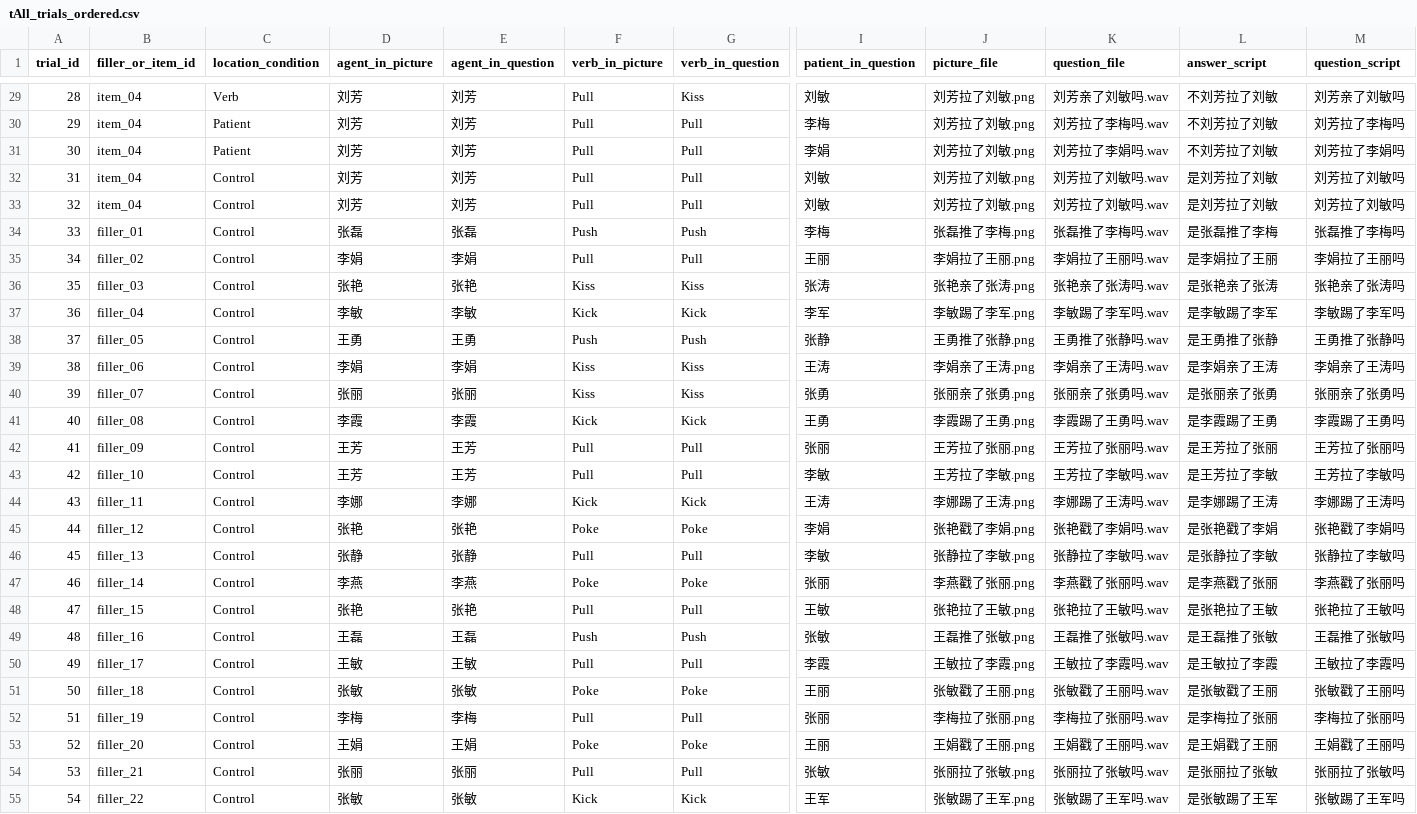
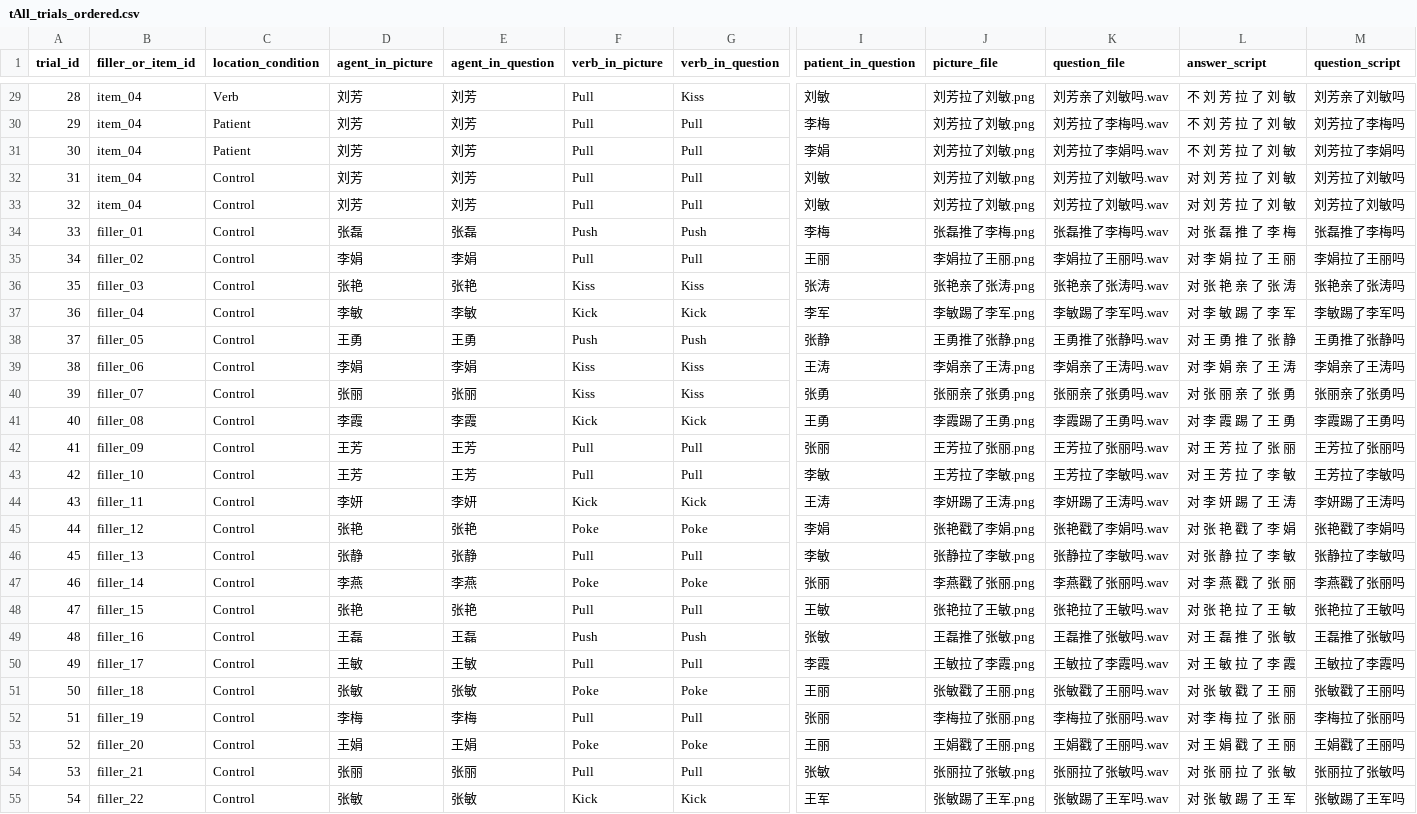
Before and after one commit to Xinzhu-Fang/prosody_study_exp, a CSV file: exp0/tAll_trials_ordered.csv, drawn as a sheet; only a part is shown, gaps mark what is left out; the diff covers the shown part only; the diff names each change by its address in the sheet, - before the commit and + after, or states it on an @@ line.

```diff
--- a/exp0/tAll_trials_ordered.csv
+++ b/exp0/tAll_trials_ordered.csv
-L29:L31 (answer_script): 不刘芳拉了刘敏
+L29:L31 (answer_script): 不 刘 芳 拉 了 刘 敏
-L32:L33 (answer_script): 是刘芳拉了刘敏
+L32:L33 (answer_script): 对 刘 芳 拉 了 刘 敏
-L34 (answer_script): 是张磊推了李梅
+L34 (answer_script): 对 张 磊 推 了 李 梅
-L35 (answer_script): 是李娟拉了王丽
+L35 (answer_script): 对 李 娟 拉 了 王 丽
-L36 (answer_script): 是张艳亲了张涛
+L36 (answer_script): 对 张 艳 亲 了 张 涛
-L37 (answer_script): 是李敏踢了李军
+L37 (answer_script): 对 李 敏 踢 了 李 军
-L38 (answer_script): 是王勇推了张静
+L38 (answer_script): 对 王 勇 推 了 张 静
-L39 (answer_script): 是李娟亲了王涛
+L39 (answer_script): 对 李 娟 亲 了 王 涛
-L40 (answer_script): 是张丽亲了张勇
+L40 (answer_script): 对 张 丽 亲 了 张 勇
-L41 (answer_script): 是李霞踢了王勇
+L41 (answer_script): 对 李 霞 踢 了 王 勇
-L42 (answer_script): 是王芳拉了张丽
+L42 (answer_script): 对 王 芳 拉 了 张 丽
-L43 (answer_script): 是王芳拉了李敏
+L43 (answer_script): 对 王 芳 拉 了 李 敏
-D44 (agent_in_picture): 李娜
+D44 (agent_in_picture): 李妍
-E44 (agent_in_question): 李娜
+E44 (agent_in_question): 李妍
-J44 (picture_file): 李娜踢了王涛.png
+J44 (picture_file): 李妍踢了王涛.png
-K44 (question_file): 李娜踢了王涛吗.wav
+K44 (question_file): 李妍踢了王涛吗.wav
-L44 (answer_script): 是李娜踢了王涛
+L44 (answer_script): 对 李 妍 踢 了 王 涛
-M44 (question_script): 李娜踢了王涛吗
+M44 (question_script): 李妍踢了王涛吗
-L45 (answer_script): 是张艳戳了李娟
+L45 (answer_script): 对 张 艳 戳 了 李 娟
-L46 (answer_script): 是张静拉了李敏
+L46 (answer_script): 对 张 静 拉 了 李 敏
-L47 (answer_script): 是李燕戳了张丽
+L47 (answer_script): 对 李 燕 戳 了 张 丽
-L48 (answer_script): 是张艳拉了王敏
+L48 (answer_script): 对 张 艳 拉 了 王 敏
-L49 (answer_script): 是王磊推了张敏
+L49 (answer_script): 对 王 磊 推 了 张 敏
-L50 (answer_script): 是王敏拉了李霞
+L50 (answer_script): 对 王 敏 拉 了 李 霞
-L51 (answer_script): 是张敏戳了王丽
+L51 (answer_script): 对 张 敏 戳 了 王 丽
-L52 (answer_script): 是李梅拉了张丽
+L52 (answer_script): 对 李 梅 拉 了 张 丽
-L53 (answer_script): 是王娟戳了王丽
+L53 (answer_script): 对 王 娟 戳 了 王 丽
-L54 (answer_script): 是张丽拉了张敏
+L54 (answer_script): 对 张 丽 拉 了 张 敏
-L55 (answer_script): 是张敏踢了王军
+L55 (answer_script): 对 张 敏 踢 了 王 军
```
Also changed, not shown: 84 edited cells elsewhere in this file, exp0/tAll_trials.csv, 53 other files.
